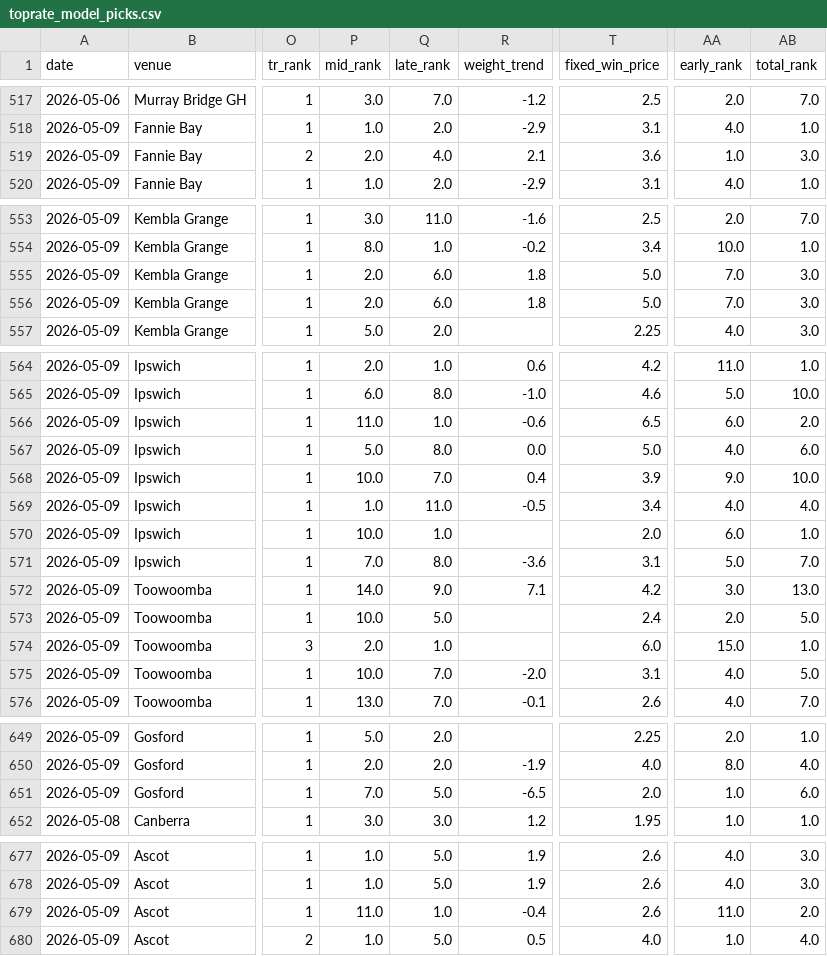
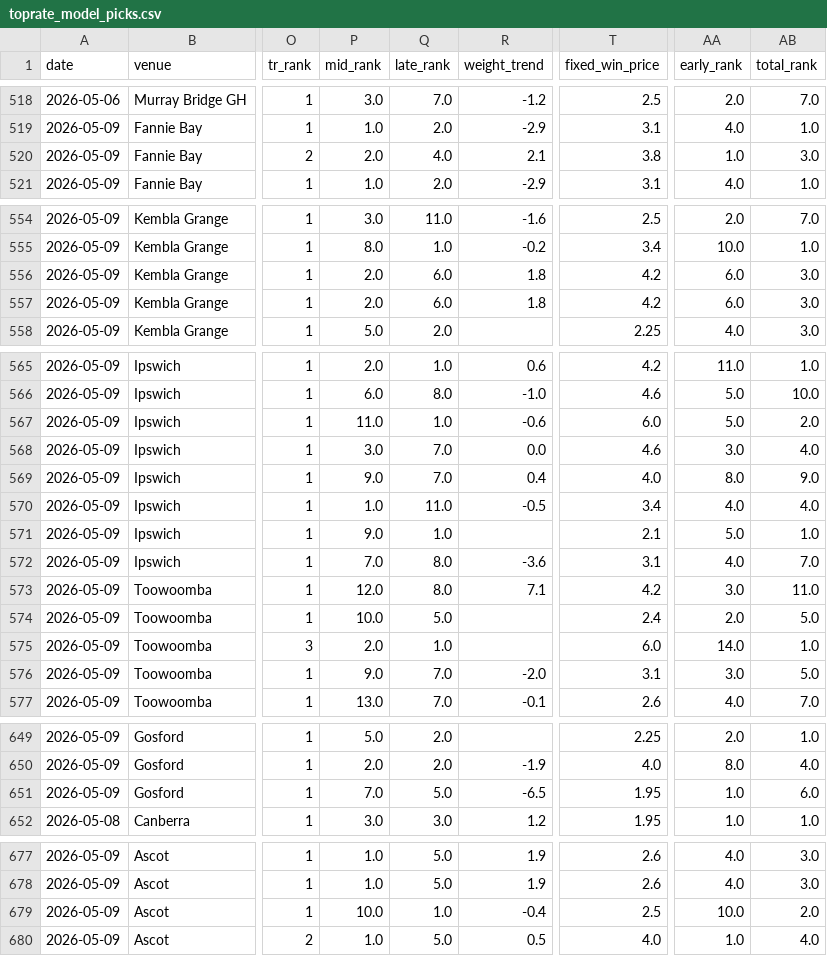
Before and after one commit to mattdwyer01/TopRate, a CSV file: toprate_model_picks.csv, drawn as a sheet; only a part is shown, gaps mark what is left out; addresses are those after the commit; the diff covers the shown part only; the diff names each change by its address in the sheet, - before the commit and + after, or states it on an @@ line.

```diff
--- a/toprate_model_picks.csv
+++ b/toprate_model_picks.csv
-T520 (fixed_win_price): 3.6
+T520 (fixed_win_price): 3.8
-T556:T557 (fixed_win_price): 5.0
+T556:T557 (fixed_win_price): 4.2
-AA556:AA557 (early_rank): 7.0
+AA556:AA557 (early_rank): 6.0
-T567 (fixed_win_price): 6.5
+T567 (fixed_win_price): 6.0
-AA567 (early_rank): 6.0
+AA567 (early_rank): 5.0
-P568 (mid_rank): 5.0
+P568 (mid_rank): 3.0
-Q568 (late_rank): 8.0
+Q568 (late_rank): 7.0
-T568 (fixed_win_price): 5.0
+T568 (fixed_win_price): 4.6
-AA568 (early_rank): 4.0
+AA568 (early_rank): 3.0
-AB568 (total_rank): 6.0
+AB568 (total_rank): 4.0
-P569 (mid_rank): 10.0
+P569 (mid_rank): 9.0
-T569 (fixed_win_price): 3.9
+T569 (fixed_win_price): 4.0
-AA569 (early_rank): 9.0
+AA569 (early_rank): 8.0
-AB569 (total_rank): 10.0
+AB569 (total_rank): 9.0
-P571 (mid_rank): 10.0
+P571 (mid_rank): 9.0
-T571 (fixed_win_price): 2.0
+T571 (fixed_win_price): 2.1
-AA571 (early_rank): 6.0
+AA571 (early_rank): 5.0
-AA572 (early_rank): 5.0
+AA572 (early_rank): 4.0
-P573 (mid_rank): 14.0
+P573 (mid_rank): 12.0
-Q573 (late_rank): 9.0
+Q573 (late_rank): 8.0
-AB573 (total_rank): 13.0
+AB573 (total_rank): 11.0
-AA575 (early_rank): 15.0
+AA575 (early_rank): 14.0
-P576 (mid_rank): 10.0
+P576 (mid_rank): 9.0
-AA576 (early_rank): 4.0
+AA576 (early_rank): 3.0
-T651 (fixed_win_price): 2.0
+T651 (fixed_win_price): 1.95
-P679 (mid_rank): 11.0
+P679 (mid_rank): 10.0
-T679 (fixed_win_price): 2.6
+T679 (fixed_win_price): 2.5
-AA679 (early_rank): 11.0
+AA679 (early_rank): 10.0
```
Also changed, not shown: 1 moved row and 44 edited cells elsewhere in this file, 1 other file.
